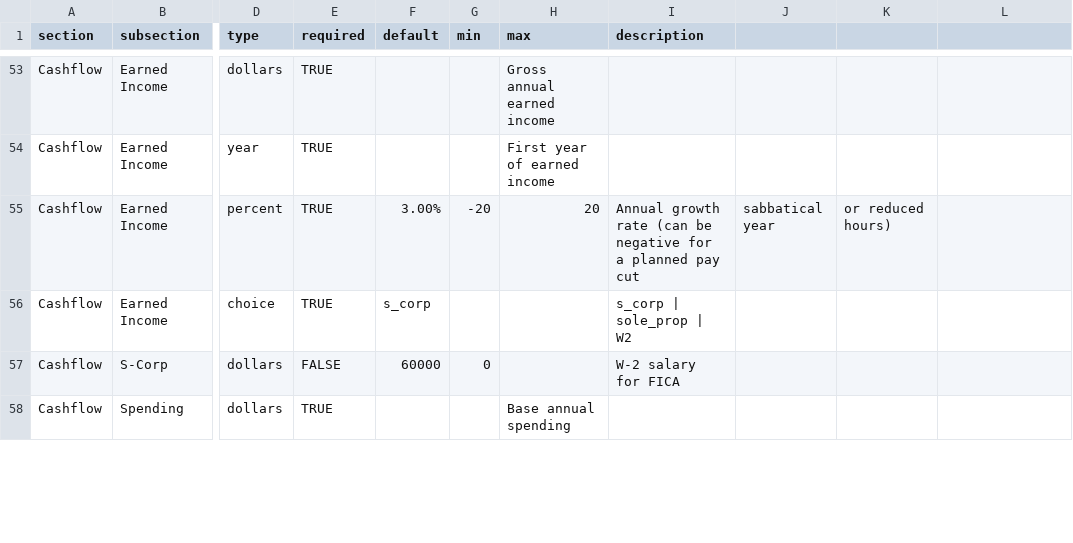
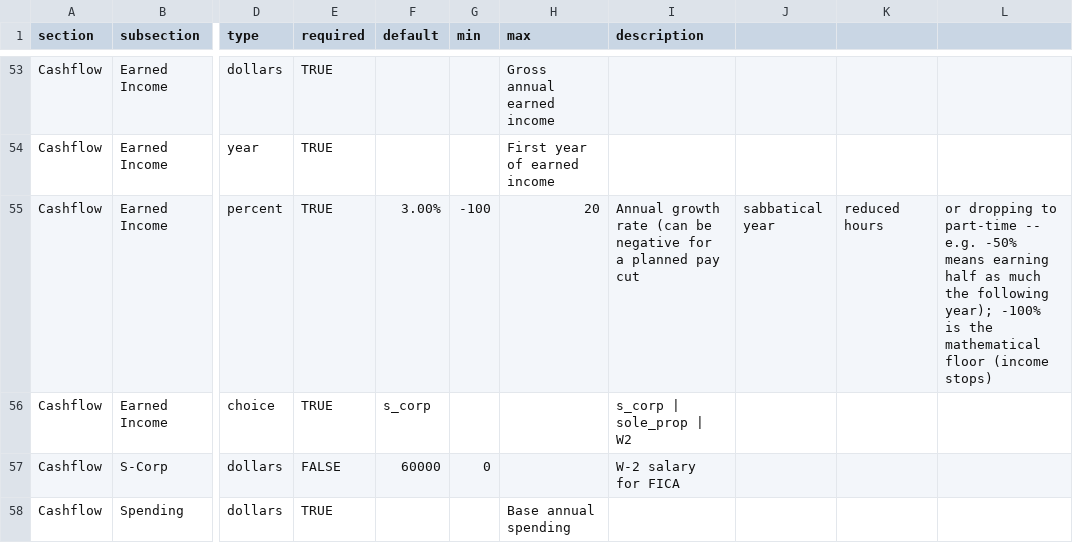
Before and after one commit to matthartzman/retirement_system, a CSV file: reference_data/schema.csv, drawn as a sheet; only a part is shown, gaps mark what is left out; the diff names each change by its address in the sheet, - before the commit and + after, or states it on an @@ line.

```diff
--- a/reference_data/schema.csv
+++ b/reference_data/schema.csv
-G55 (min): -20
+G55 (min): -100
-K55: or reduced hours)
+K55: reduced hours
-L55: (empty)
+L55: or dropping to part-time -- e.g. -50% means earning half as much the following year); -100% is the mathematical floor (income stops)
```
Also changed, not shown: 1 other file.
